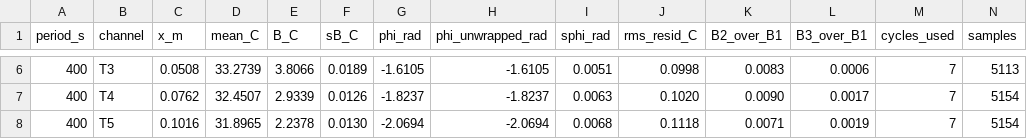
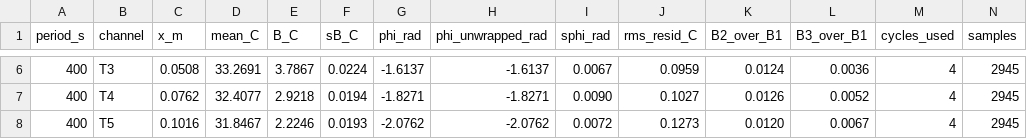
Before and after one commit to kapilnaidu1/phys39-naidu-cohen, a CSV file: data/module_08_sammy/analysis_20261118_104629/profile_by_period.csv, drawn as a sheet; only a part is shown, gaps mark what is left out; the diff covers the shown part only.

```diff
--- a/data/module_08_sammy/analysis_20261118_104629/profile_by_period.csv
+++ b/data/module_08_sammy/analysis_20261118_104629/profile_by_period.csv
@@ -6,3 +6,3 @@ period_s,channel,x_m,mean_C,B_C,sB_C,phi_rad,phi_unwrapped_rad,sphi_rad,rms_resi
-400,T3,0.0508,33.2739,3.8066,0.0189,-1.6105,-1.6105,0.0051,0.0998,0.0083,0.0006,7,5113
-400,T4,0.0762,32.4507,2.9339,0.0126,-1.8237,-1.8237,0.0063,0.1020,0.0090,0.0017,7,5154
-400,T5,0.1016,31.8965,2.2378,0.0130,-2.0694,-2.0694,0.0068,0.1118,0.0071,0.0019,7,5154
+400,T3,0.0508,33.2691,3.7867,0.0224,-1.6137,-1.6137,0.0067,0.0959,0.0124,0.0036,4,2945
+400,T4,0.0762,32.4077,2.9218,0.0194,-1.8271,-1.8271,0.0090,0.1027,0.0126,0.0052,4,2945
+400,T5,0.1016,31.8467,2.2246,0.0193,-2.0762,-2.0762,0.0072,0.1273,0.0120,0.0067,4,2945
```
Also changed, not shown: 35 edited cells elsewhere in this file, data/module_08_sammy/analysis_20261118_104629/clean_run_data.csv, data/module_08_sammy/analysis_20261118_104629/cycle_fits.csv, 14 other files.
